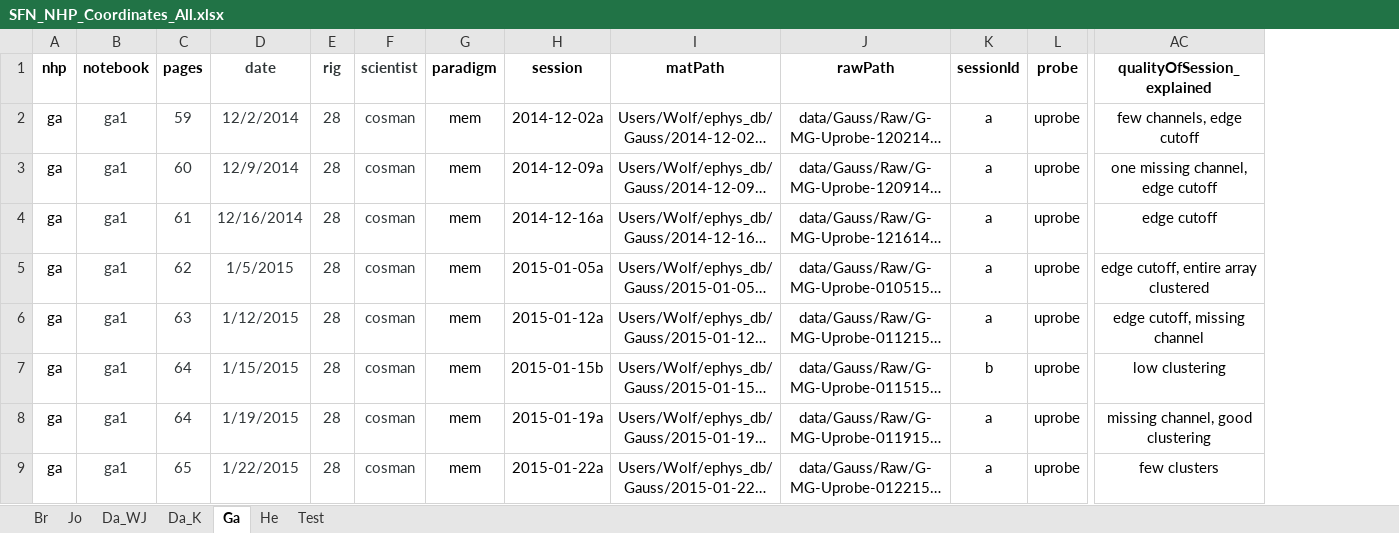
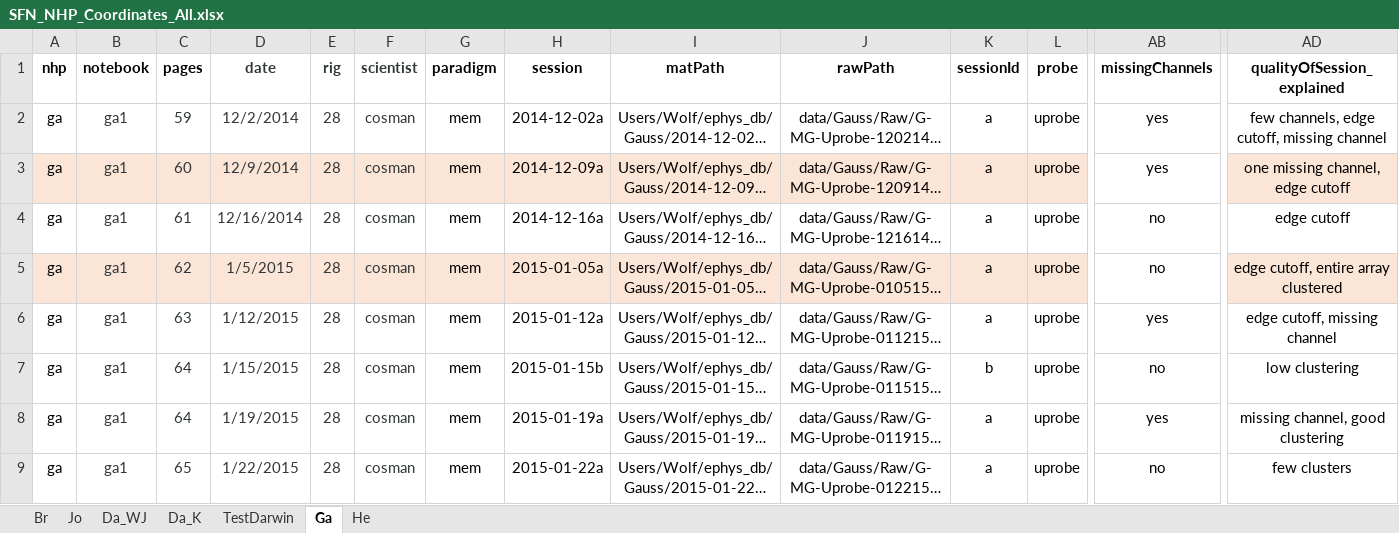
Before and after one commit to chenchals/schallab-spatial, an Excel workbook: config/SFN_NHP_Coordinates_All.xlsx, sheet Ga, drawn as a sheet; only a part is shown, gaps mark what is left out; long unchanged cells end in …; values as stored, in another font and other column widths than the file's, no borders; addresses are those after the commit; the diff covers the shown part only; the diff names each change by its address in the sheet, - before the commit and + after, or states it on an @@ line.

```diff
--- a/config/SFN_NHP_Coordinates_All.xlsx (sheet Ga)
+++ b/config/SFN_NHP_Coordinates_All.xlsx (sheet Ga)
-sheet tab: Test
+sheet tab: TestDarwin
@@ sheet tab order changed: Br | Jo | Da_WJ | Da_K | TestDarwin | Ga | He @@
+column AB (missingChannels), rows 2-9: yes | yes | no | no | yes | no | yes | no
-AD2 (qualityOfSession_explained): few channels, edge cutoff
+AD2 (qualityOfSession_explained): few channels, edge cutoff, missing channel
-A3:L3 fill: none
+A3:L3 fill: #FBE5D6
-AD3 fill: none
+AD3 fill: #FBE5D6
-A5:L5 fill: none
+A5:L5 fill: #FBE5D6
-AD5 fill: none
+AD5 fill: #FBE5D6
```
Also changed, not shown: cell formats elsewhere in this sheet, sheet TestDarwin, sheet Jo, sheet Da_WJ, sheet Br, sheet He, sheet Da_K, formulas that keep their value, 2 other files.
